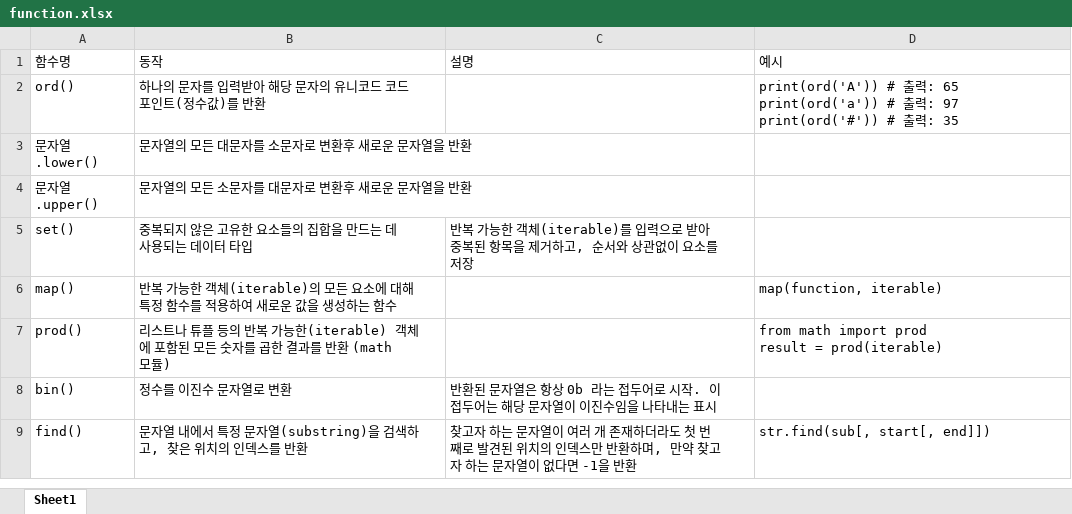
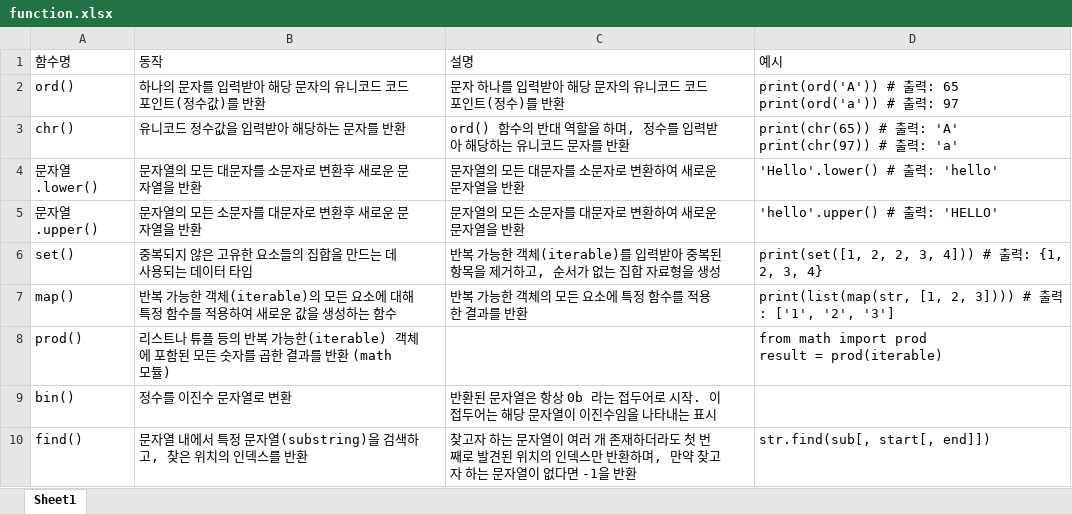
Before and after one commit to dongmin-dev/Algorithms, an Excel workbook: function.xlsx, sheet Sheet1, drawn as a sheet; only a part is shown; values as stored, in another font and other column widths than the file's, no cell formats; addresses are those after the commit; ↵ is a line break in a cell; the diff names each change by its address in the sheet, - before the commit and + after, or states it on an @@ line.

Commit message:
Update: function.xlsx

```diff
--- a/function.xlsx (sheet Sheet1)
+++ b/function.xlsx (sheet Sheet1)
-C2 (설명): (empty)
+C2 (설명): 문자 하나를 입력받아 해당 문자의 유니코드 코드 포인트(정수)를 반환
-D2 (예시): …: 97 ↵ print(ord('#')) # 출력: 35
+D2 (예시): …: 97
+row 3: chr() | 유니코드 정수값을 입력받아 해당하는 문자를 반환 | ord() 함수의 반대 역할을 하며, 정수를 입력받아 해당하는 유니코드 문자를 반환 | print(chr(65)) # 출력: 'A' ↵ print(chr(97)) # 출력: 'a'
-C4 (설명): (empty)
+C4 (설명): 문자열의 모든 대문자를 소문자로 변환하여 새로운 문자열을 반환
-D4 (예시): (empty)
+D4 (예시): 'Hello'.lower() # 출력: 'hello'
-C5 (설명): (empty)
+C5 (설명): 문자열의 모든 소문자를 대문자로 변환하여 새로운 문자열을 반환
-D5 (예시): (empty)
+D5 (예시): 'hello'.upper() # 출력: 'HELLO'
-C6 (설명): …를 입력으로 받아 중복된 항목을 제거하고, 순서와 상관없이 요소를 저장
+C6 (설명): …를 입력받아 중복된 항목을 제거하고, 순서가 없는 집합 자료형을 생성
-D6 (예시): (empty)
+D6 (예시): print(set([1, 2, 2, 3, 4])) # 출력: {1, 2, 3, 4}
-C7 (설명): (empty)
+C7 (설명): 반복 가능한 객체의 모든 요소에 특정 함수를 적용한 결과를 반환
-D7 (예시): map(function, iterable)
+D7 (예시): print(list(map(str, [1, 2, 3]))) # 출력: ['1', '2', '3']
```
Also changed, not shown: cell formats.
